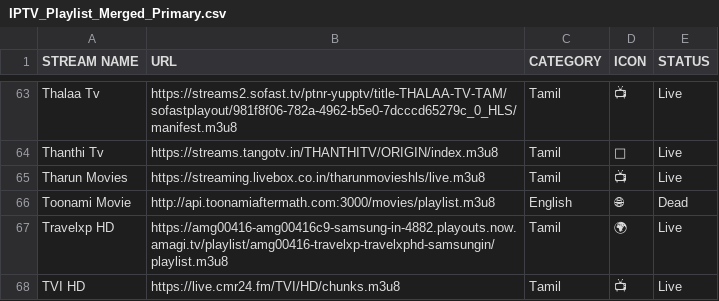
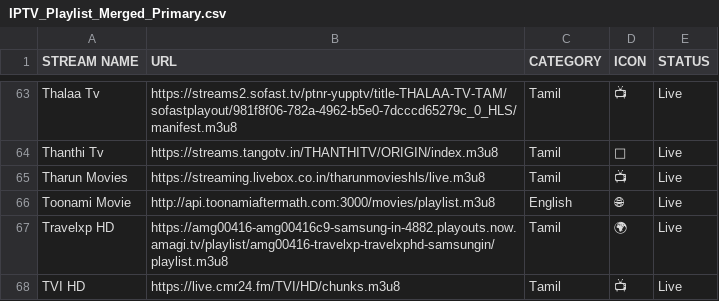
Before and after one commit to sathishkumar-890/GOOGLE_ANTIGRAVITY, a CSV file: 05_STREAMING_PORTAL/IPTV_Playlist_Merged_Primary.csv, drawn as a sheet; only a part is shown, gaps mark what is left out; the diff covers the shown part only.

Commit message:
feat(streaming): implement pure cinema mode, TV casting, 1-click VLC launcher, and 80 live channels

```diff
--- a/05_STREAMING_PORTAL/IPTV_Playlist_Merged_Primary.csv
+++ b/05_STREAMING_PORTAL/IPTV_Playlist_Merged_Primary.csv
@@ -65,3 +65,3 @@ Thanthi Tv,https://streams.tangotv.in/THANTHITV/ORIGIN/index.m3u8,Tamil,📰,Liv
 Tharun Movies,https://streaming.livebox.co.in/tharunmovieshls/live.m3u8,Tamil,📺,Live
-Toonami Movie,http://api.toonamiaftermath.com:3000/movies/playlist.m3u8,English,🌐,Dead
+Toonami Movie,http://api.toonamiaftermath.com:3000/movies/playlist.m3u8,English,🌐,Live
 Travelxp HD,https://amg00416-amg00416c9-samsung-in-4882.playouts.now.amagi.tv/playlist/amg00416-travelxp-travelxphd-samsungin/playlist.m3u8,Tamil,🌍,Live
```
Also changed, not shown: 8 edited cells elsewhere in this file, 7 other files.
